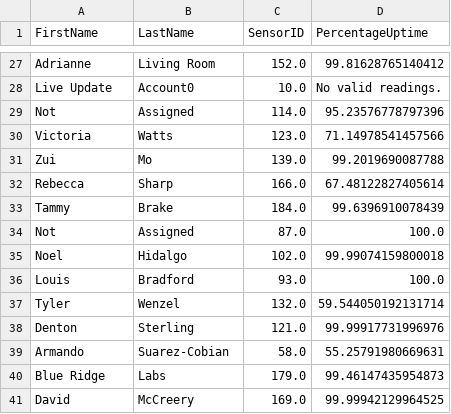
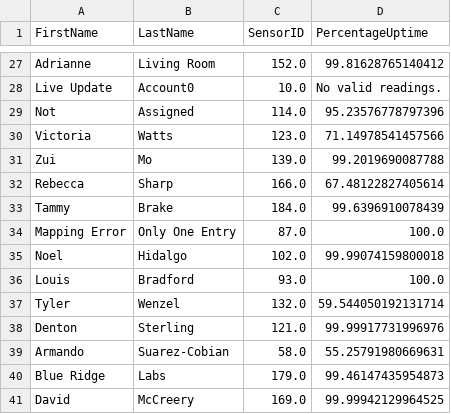
Before and after one commit to heatseeknyc/data-science, a CSV file: src/report.csv, drawn as a sheet; only a part is shown, gaps mark what is left out.

```diff
--- a/src/report.csv
+++ b/src/report.csv
@@ -33,3 +33,3 @@ Rebecca,Sharp,166.0,67.48122827405614
 Tammy,Brake,184.0,99.6396910078439
-Not,Assigned,87.0,100.0
+Mapping Error,Only One Entry,87.0,100.0
 Noel,Hidalgo,102.0,99.99074159800018
```
Also changed, not shown: 1 other file.
